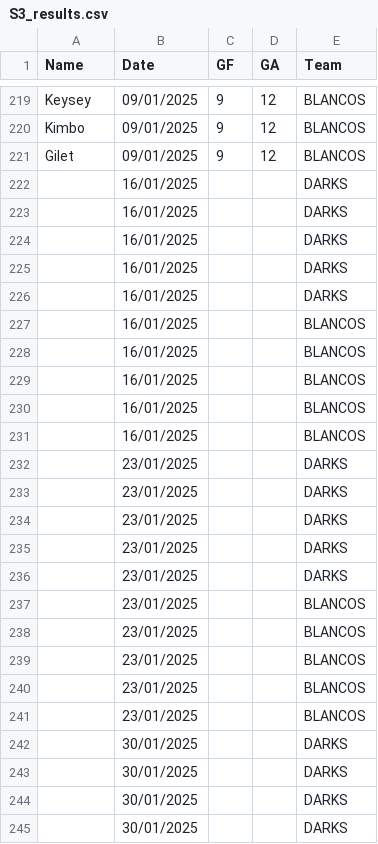
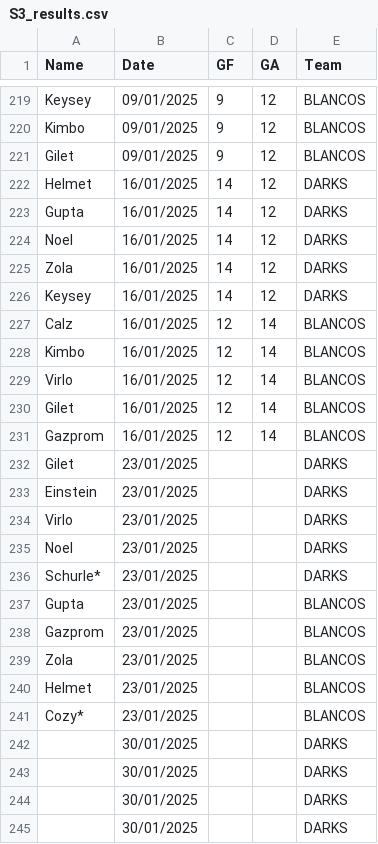
Before and after one commit to Deadlocked2/football_table, a CSV file: data/S3_results.csv, drawn as a sheet; only a part is shown, gaps mark what is left out.

```diff
--- a/data/S3_results.csv
+++ b/data/S3_results.csv
@@ -221,22 +221,22 @@ Kimbo,09/01/2025,9,12,BLANCOS
 Gilet,09/01/2025,9,12,BLANCOS
-,16/01/2025,,,DARKS
-,16/01/2025,,,DARKS
-,16/01/2025,,,DARKS
-,16/01/2025,,,DARKS
-,16/01/2025,,,DARKS
-,16/01/2025,,,BLANCOS
-,16/01/2025,,,BLANCOS
-,16/01/2025,,,BLANCOS
-,16/01/2025,,,BLANCOS
-,16/01/2025,,,BLANCOS
-,23/01/2025,,,DARKS
-,23/01/2025,,,DARKS
-,23/01/2025,,,DARKS
-,23/01/2025,,,DARKS
-,23/01/2025,,,DARKS
-,23/01/2025,,,BLANCOS
-,23/01/2025,,,BLANCOS
-,23/01/2025,,,BLANCOS
-,23/01/2025,,,BLANCOS
-,23/01/2025,,,BLANCOS
+Helmet,16/01/2025,14,12,DARKS
+Gupta,16/01/2025,14,12,DARKS
+Noel,16/01/2025,14,12,DARKS
+Zola,16/01/2025,14,12,DARKS
+Keysey,16/01/2025,14,12,DARKS
+Calz,16/01/2025,12,14,BLANCOS
+Kimbo,16/01/2025,12,14,BLANCOS
+Virlo,16/01/2025,12,14,BLANCOS
+Gilet,16/01/2025,12,14,BLANCOS
+Gazprom,16/01/2025,12,14,BLANCOS
+Gilet,23/01/2025,,,DARKS
+Einstein,23/01/2025,,,DARKS
+Virlo,23/01/2025,,,DARKS
+Noel,23/01/2025,,,DARKS
+Schurle*,23/01/2025,,,DARKS
+Gupta,23/01/2025,,,BLANCOS
+Gazprom,23/01/2025,,,BLANCOS
+Zola,23/01/2025,,,BLANCOS
+Helmet,23/01/2025,,,BLANCOS
+Cozy*,23/01/2025,,,BLANCOS
 ,30/01/2025,,,DARKS
```
Also changed, not shown: outputs/bumpchart.csv, outputs/bumpchart_t.csv, 2 other files.
